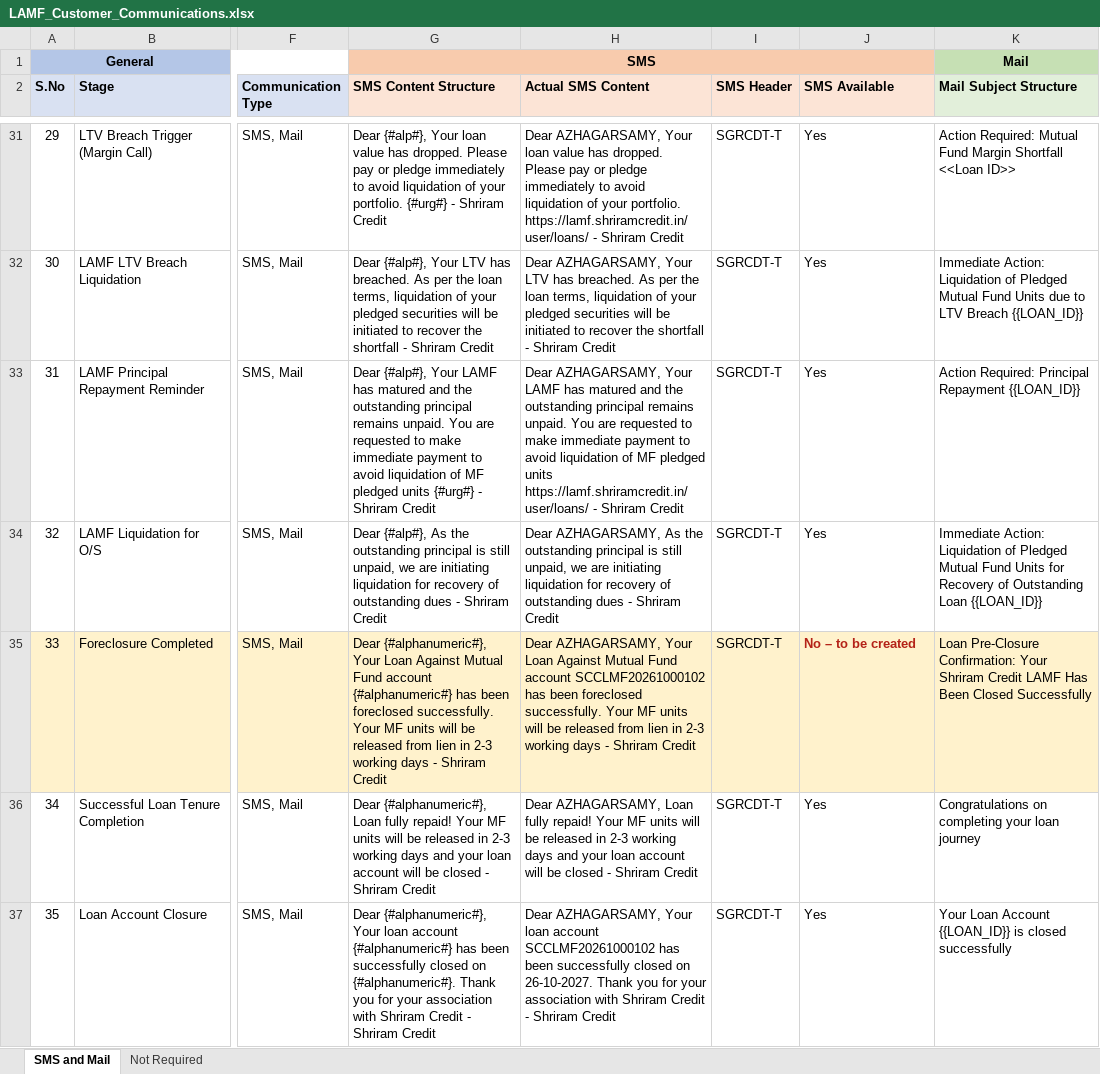
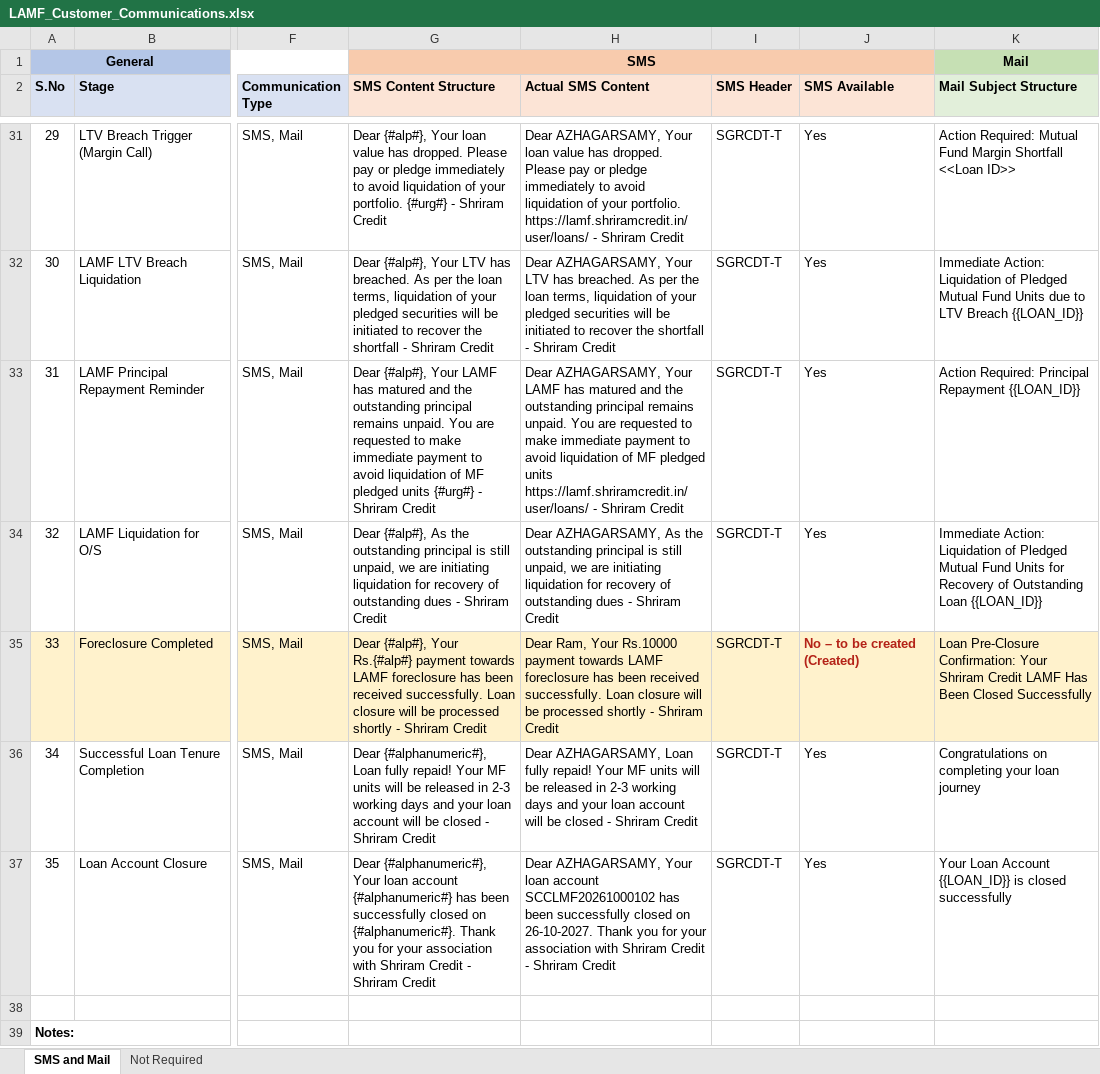
Before and after one commit to azhagarvicky/SCCL-PRD, an Excel workbook: exports/LAMF_Customer_Communications.xlsx, sheet SMS and Mail, drawn as a sheet; only a part is shown, gaps mark what is left out; the shorter side is filled out with more unchanged rows; values as stored, in another font and other column widths than the file's, no borders; the diff names each change by its address in the sheet, - before the commit and + after, or states it on an @@ line.

```diff
--- a/exports/LAMF_Customer_Communications.xlsx (sheet SMS and Mail)
+++ b/exports/LAMF_Customer_Communications.xlsx (sheet SMS and Mail)
-G35 (SMS Content Structure): Dear {#alphanumeric#}, Your Loan Against Mutual Fund account {#alphanumeric#} has been foreclosed successfully. Your MF units will be released from lien in 2-3 working days - Shriram…
+G35 (SMS Content Structure): Dear {#alp#}, Your Rs.{#alp#} payment towards LAMF foreclosure has been received successfully. Loan closure will be processed shortly - Shriram…
-H35 (Actual SMS Content): Dear AZHAGARSAMY, Your Loan Against Mutual Fund account SCCLMF20261000102 has been foreclosed successfully. Your MF units will be released from lien in 2-3 working days - Shriram…
+H35 (Actual SMS Content): Dear Ram, Your Rs.10000 payment towards LAMF foreclosure has been received successfully. Loan closure will be processed shortly - Shriram…
-J35 (SMS Available): No – to be created
+J35 (SMS Available): No – to be created (Created)
```
Also changed, not shown: 5 other files.
